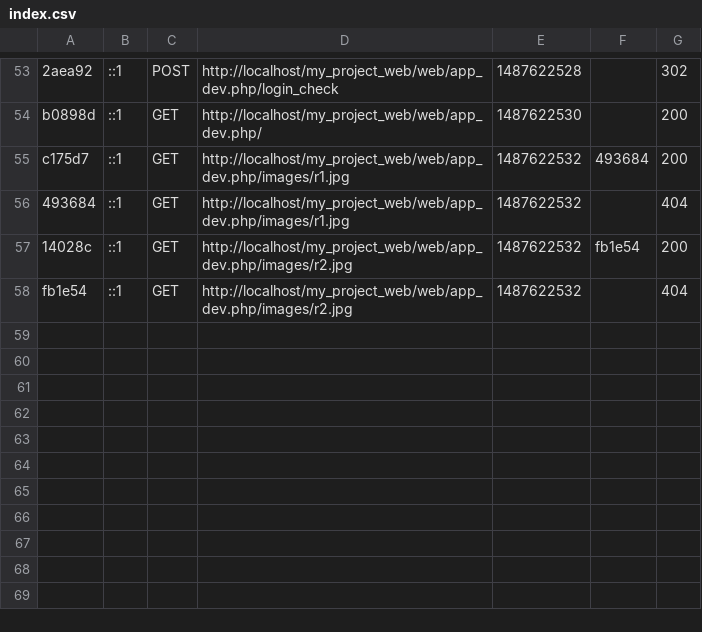
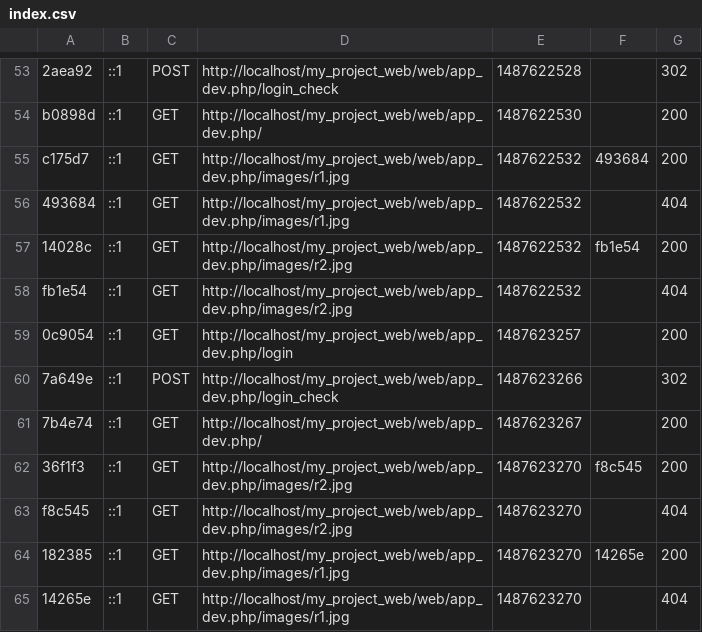
Before and after one commit to alixmut/my_project_web, a CSV file: app/cache/dev/profiler/index.csv, drawn as a sheet; only a part is shown, gaps mark what is left out.

```diff
--- a/app/cache/dev/profiler/index.csv
+++ b/app/cache/dev/profiler/index.csv
@@ -58 +58,8 @@ c175d7,::1,GET,http://localhost/my_project_web/web/app_dev.php/images/r1.jpg,148
 fb1e54,::1,GET,http://localhost/my_project_web/web/app_dev.php/images/r2.jpg,1487622532,,404
+0c9054,::1,GET,http://localhost/my_project_web/web/app_dev.php/login,1487623257,,200
+7a649e,::1,POST,http://localhost/my_project_web/web/app_dev.php/login_check,1487623266,,302
+7b4e74,::1,GET,http://localhost/my_project_web/web/app_dev.php/,1487623267,,200
+36f1f3,::1,GET,http://localhost/my_project_web/web/app_dev.php/images/r2.jpg,1487623270,f8c545,200
+f8c545,::1,GET,http://localhost/my_project_web/web/app_dev.php/images/r2.jpg,1487623270,,404
+182385,::1,GET,http://localhost/my_project_web/web/app_dev.php/images/r1.jpg,1487623270,14265e,200
+14265e,::1,GET,http://localhost/my_project_web/web/app_dev.php/images/r1.jpg,1487623270,,404
```
Also changed, not shown: 1 other file.
